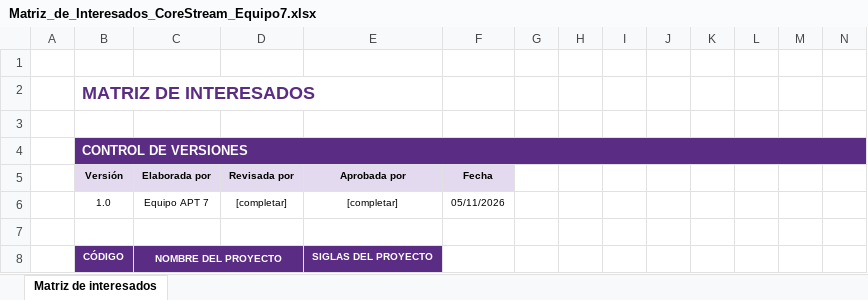
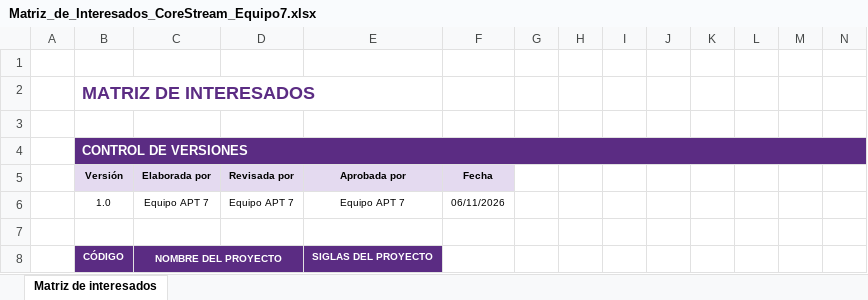
Before and after one commit to Ronald040625/Capstone, an Excel workbook: Fase 2/Evidencias Proyecto/Gestion/Matriz_de_Interesados_CoreStream_Equipo7.xlsx, sheet Matriz de interesados, drawn as a sheet; only a part is shown; values as stored, in another font and other column widths than the file's, no borders; the diff names each change by its address in the sheet, - before the commit and + after, or states it on an @@ line.

```diff
--- a/Fase 2/Evidencias Proyecto/Gestion/Matriz_de_Interesados_CoreStream_Equipo7.xlsx (sheet Matriz de interesados)
+++ b/Fase 2/Evidencias Proyecto/Gestion/Matriz_de_Interesados_CoreStream_Equipo7.xlsx (sheet Matriz de interesados)
-D6: [completar]
+D6: Equipo APT 7
-E6: [completar]
+E6: Equipo APT 7
-F6: 05/11/2026
+F6: 06/11/2026
```
Also changed, not shown: Fase 2/Evidencias Proyecto/Gestion/Carta_Gantt_CoreStream_Equipo7_Fase2.xlsx, Fase 2/Evidencias Proyecto/Gestion/Estados_de_Avance_CoreStream_Equipo7.xlsx, 3 other files.
